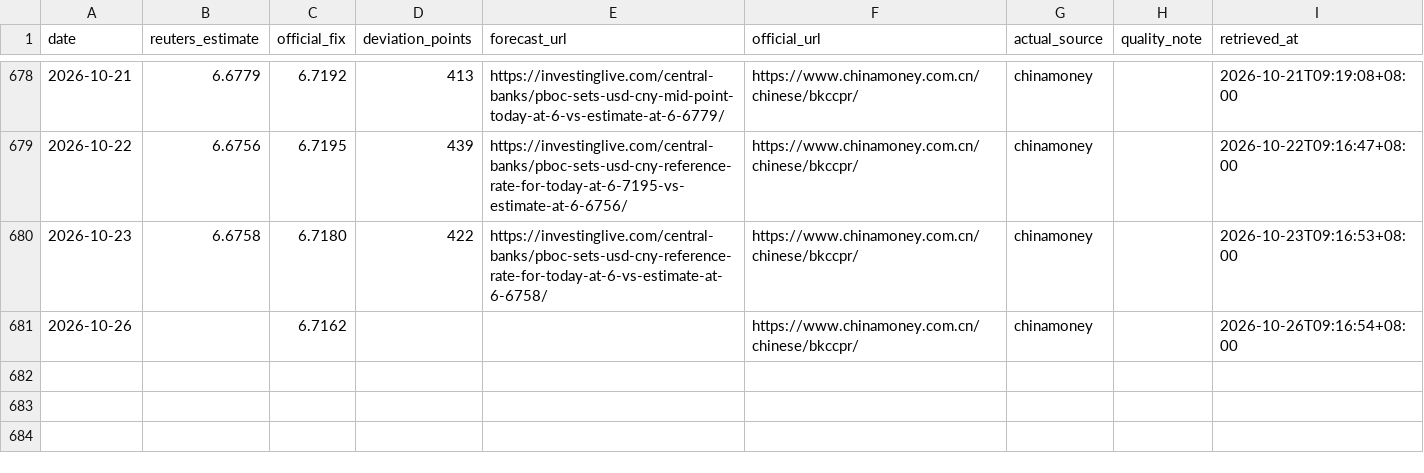
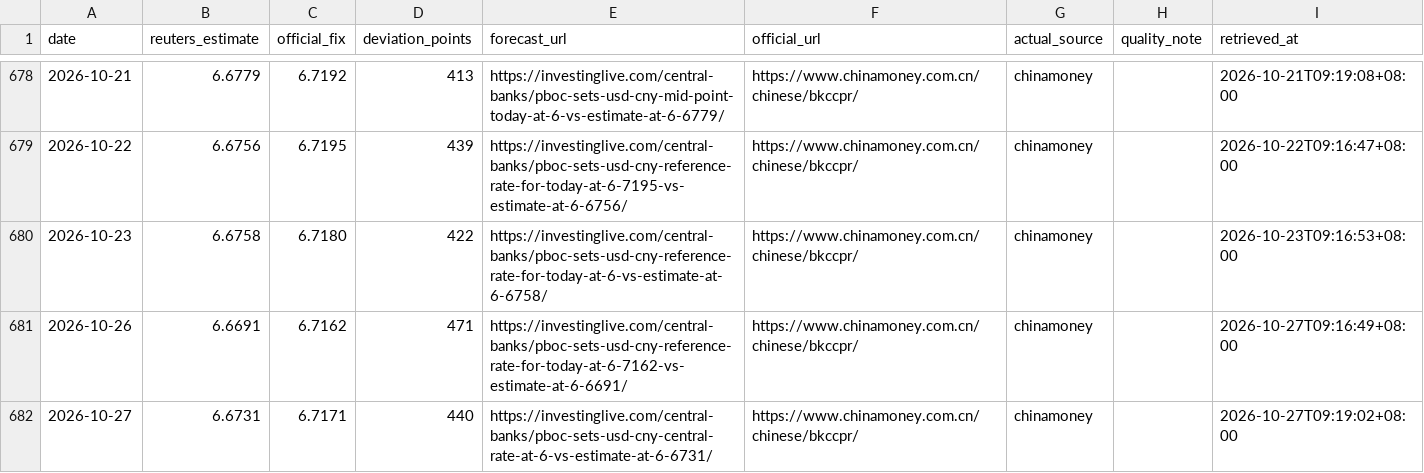
Before and after one commit to ttppdavy/-pboc-fixing-tracker, a CSV file: data/pboc_fixing.csv, drawn as a sheet; only a part is shown, gaps mark what is left out.

```diff
--- a/data/pboc_fixing.csv
+++ b/data/pboc_fixing.csv
@@ -680,2 +680,3 @@ date,reuters_estimate,official_fix,deviation_points,forecast_url,official_url,ac
 2026-10-23,6.6758,6.7180,422,https://investinglive.com/central-banks/pboc-sets-usd-cny-reference-rate-for-today-at-6-vs-estimate-at-6-6758/,https://www.chinamoney.com.cn/chinese/bkccpr/,chinamoney,,2026-10-23T09:16:53+08:00
-2026-10-26,,6.7162,,,https://www.chinamoney.com.cn/chinese/bkccpr/,chinamoney,,2026-10-26T09:16:54+08:00
+2026-10-26,6.6691,6.7162,471,https://investinglive.com/central-banks/pboc-sets-usd-cny-reference-rate-for-today-at-6-7162-vs-estimate-at-6-6691/,https://www.chinamoney.com.cn/chinese/bkccpr/,chinamoney,,2026-10-27T09:16:49+08:00
+2026-10-27,6.6731,6.7171,440,https://investinglive.com/central-banks/pboc-sets-usd-cny-central-rate-at-6-vs-estimate-at-6-6731/,https://www.chinamoney.com.cn/chinese/bkccpr/,chinamoney,,2026-10-27T09:19:02+08:00
```
Also changed, not shown: 2 other files.
